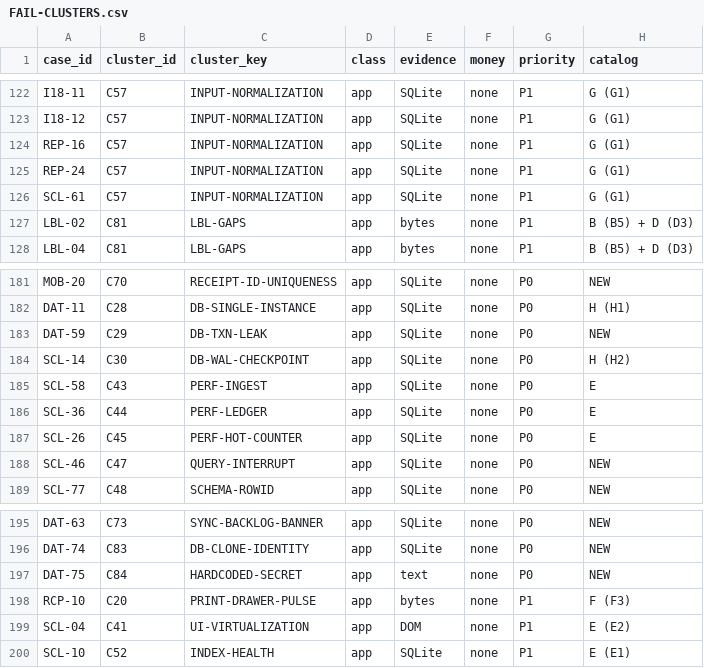
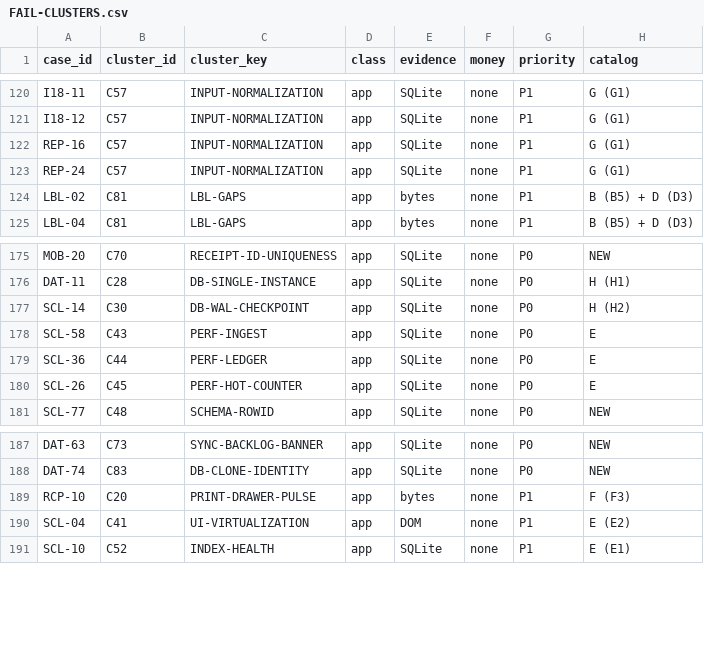
Before and after one commit to aminebarcelon28-bit/mobi-pos, a CSV file: e2e-tests/FAIL-CLUSTERS.csv, drawn as a sheet; only a part is shown, gaps mark what is left out; the diff covers the shown part only.

```diff
--- a/e2e-tests/FAIL-CLUSTERS.csv
+++ b/e2e-tests/FAIL-CLUSTERS.csv
@@ -125,3 +123,2 @@ REP-16,C57,INPUT-NORMALIZATION,app,SQLite,none,P1,G (G1)
 REP-24,C57,INPUT-NORMALIZATION,app,SQLite,none,P1,G (G1)
-SCL-61,C57,INPUT-NORMALIZATION,app,SQLite,none,P1,G (G1)
 LBL-02,C81,LBL-GAPS,app,bytes,none,P1,B (B5) + D (D3)
@@ -182,3 +176,2 @@ MOB-20,C70,RECEIPT-ID-UNIQUENESS,app,SQLite,none,P0,NEW
 DAT-11,C28,DB-SINGLE-INSTANCE,app,SQLite,none,P0,H (H1)
-DAT-59,C29,DB-TXN-LEAK,app,SQLite,none,P0,NEW
 SCL-14,C30,DB-WAL-CHECKPOINT,app,SQLite,none,P0,H (H2)
@@ -187,3 +180,2 @@ SCL-36,C44,PERF-LEDGER,app,SQLite,none,P0,E
 SCL-26,C45,PERF-HOT-COUNTER,app,SQLite,none,P0,E
-SCL-46,C47,QUERY-INTERRUPT,app,SQLite,none,P0,NEW
 SCL-77,C48,SCHEMA-ROWID,app,SQLite,none,P0,NEW
@@ -196,3 +188,2 @@ DAT-63,C73,SYNC-BACKLOG-BANNER,app,SQLite,none,P0,NEW
 DAT-74,C83,DB-CLONE-IDENTITY,app,SQLite,none,P0,NEW
-DAT-75,C84,HARDCODED-SECRET,app,text,none,P0,NEW
 RCP-10,C20,PRINT-DRAWER-PULSE,app,bytes,none,P1,F (F3)
```
Also changed, not shown: 9 added rows and 5 removed rows elsewhere in this file, 5 other files.
